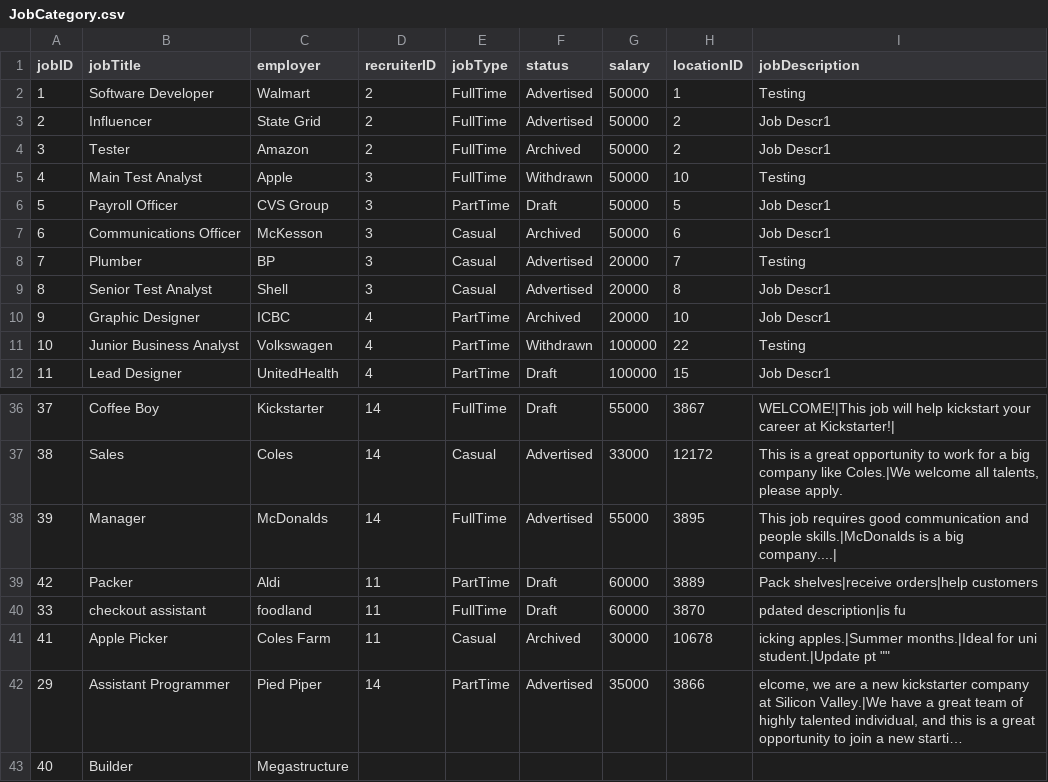
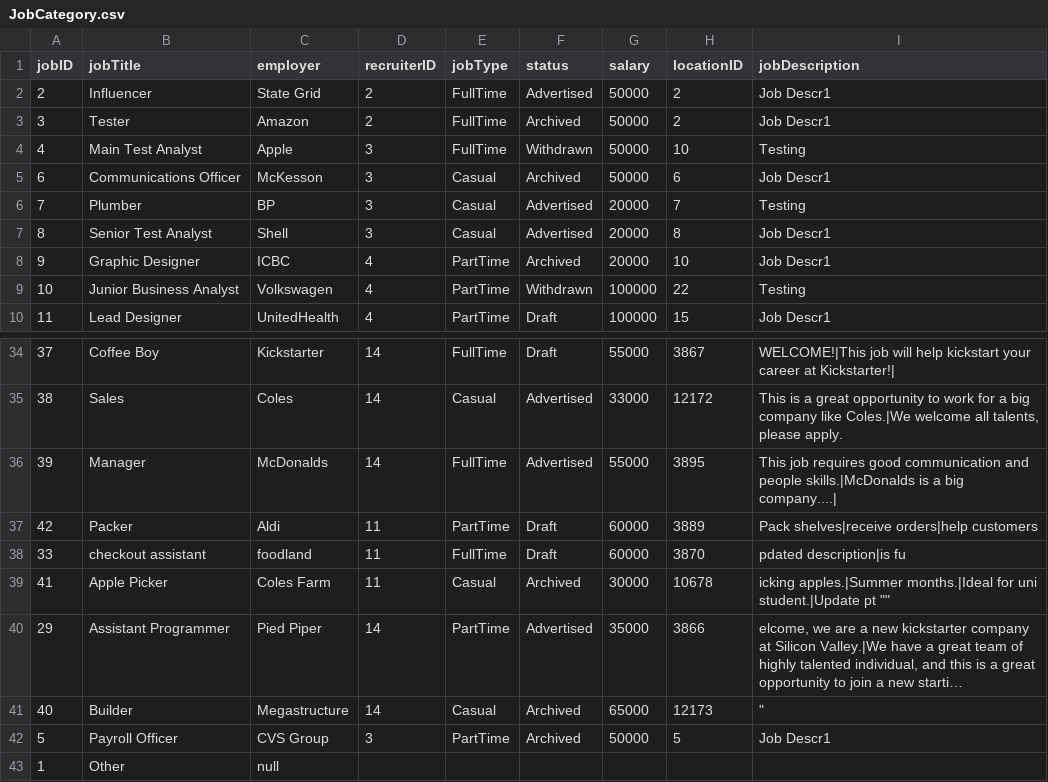
Before and after one commit to namyngu/JobSeekingSystem, a CSV file: JobCategory.csv, drawn as a sheet; only a part is shown, gaps mark what is left out; long unchanged cells end in …; removed rows and columns are numbered as before the commit, all else as after; the diff names each change by its address in the sheet, - before the commit and + after, or states it on an @@ line.

Commit message:
Admin can now archive jobs When archiving category set to default archiving of jobs by admin persistent

```diff
--- a/JobCategory.csv
+++ b/JobCategory.csv
-row 2: 1 | Software Developer | Walmart | 2 | FullTime | Advertised | 50000 | 1 | Testing
-row 6: 5 | Payroll Officer | CVS Group | 3 | PartTime | Draft | 50000 | 5 | Job Descr1
-D41 (recruiterID): (empty)
+D41 (recruiterID): 14
-E41 (jobType): (empty)
+E41 (jobType): Casual
-F41 (status): (empty)
+F41 (status): Archived
-G41 (salary): (empty)
+G41 (salary): 65000
-H41 (locationID): (empty)
+H41 (locationID): 12173
-I41 (jobDescription): (empty)
+I41 (jobDescription): "
+row 42: 5 | Payroll Officer | CVS Group | 3 | PartTime | Archived | 50000 | 5 | Job Descr1
+row 43: 1 | Other | null
```
Also changed, not shown: JobList.csv, JobSkills.csv, 4 other files.
